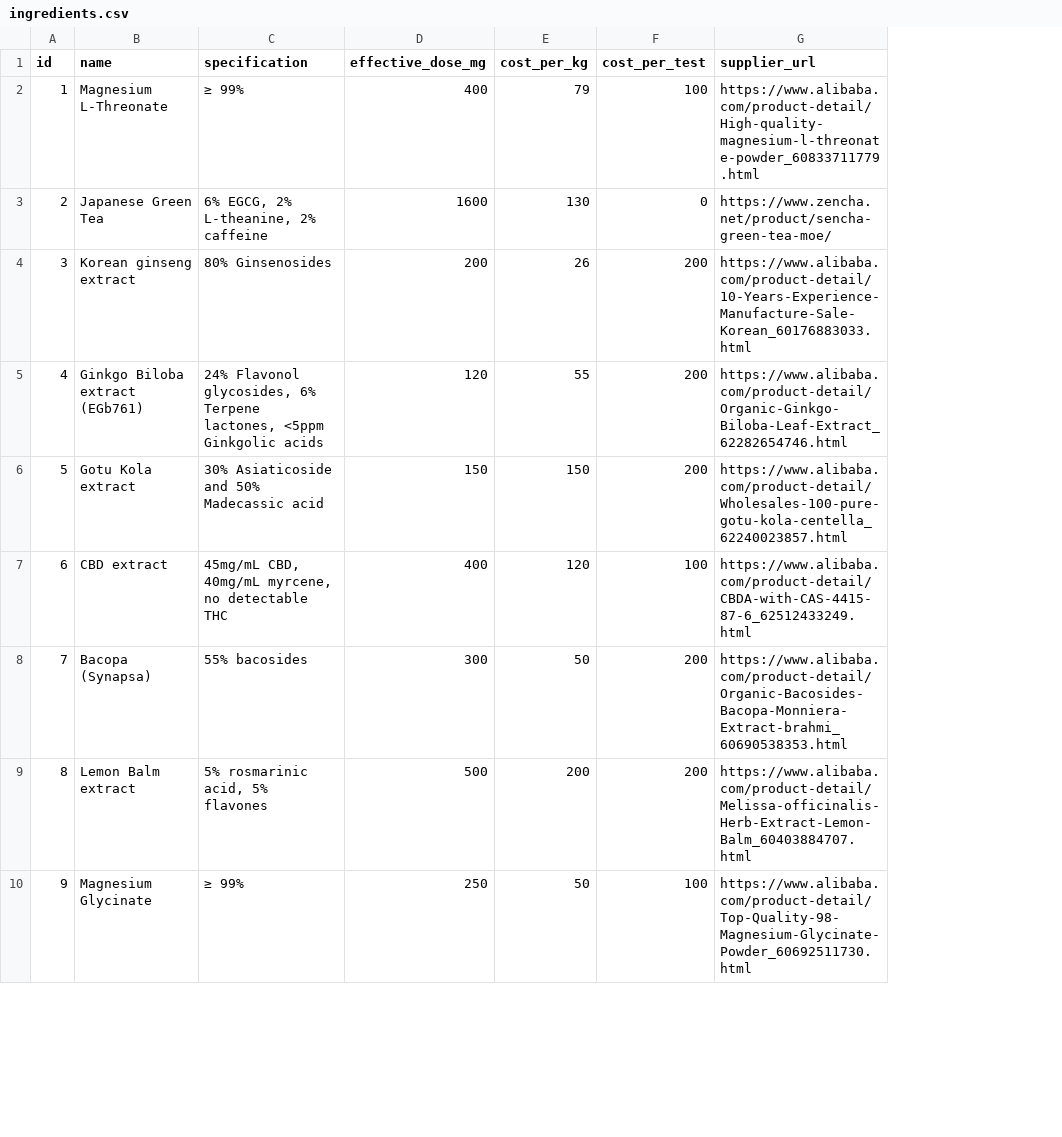
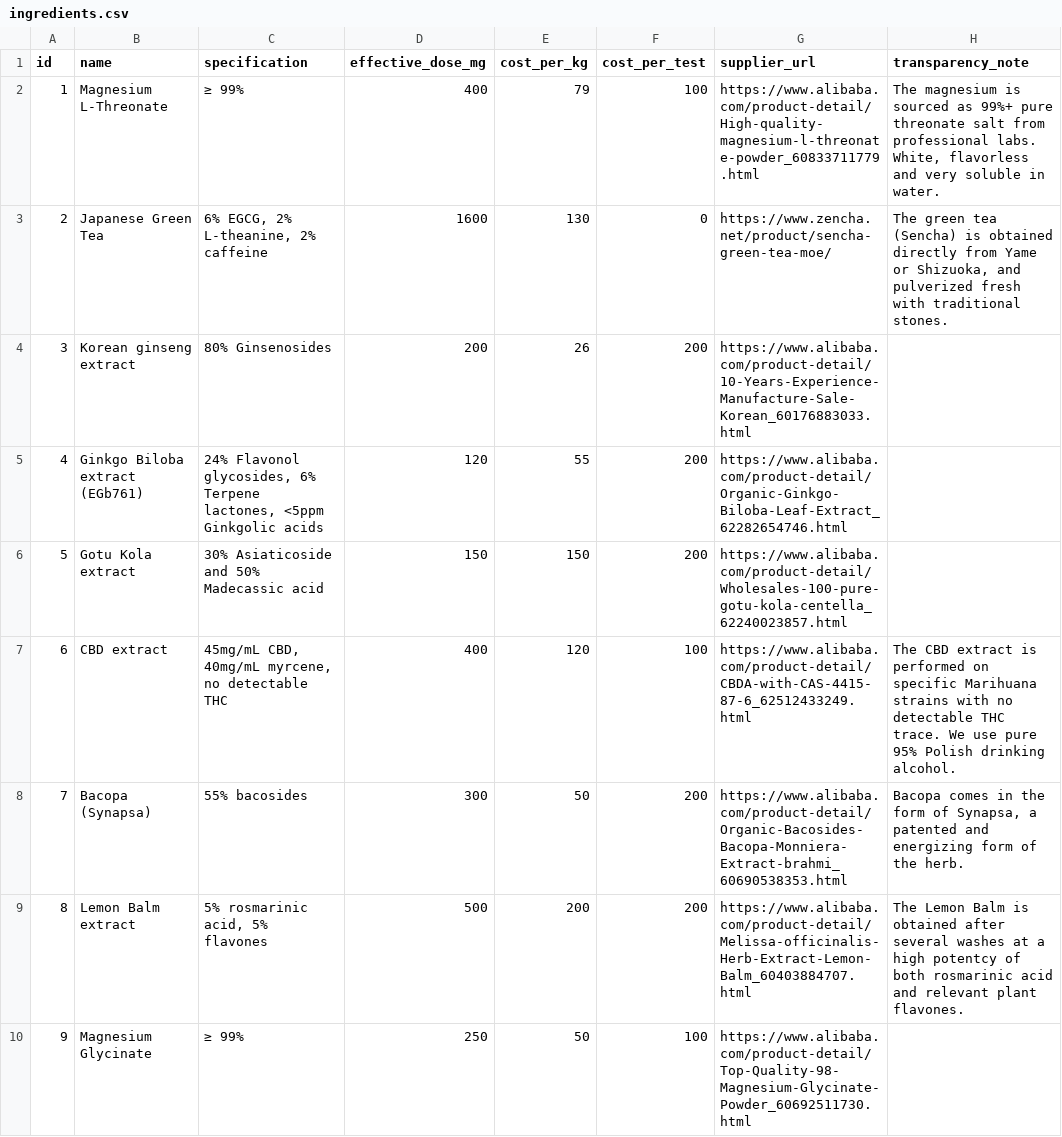
Before and after one commit to nutratech/db, a CSV file: data/csv/ingredients.csv, drawn as a sheet; only a part is shown; the diff names each change by its address in the sheet, - before the commit and + after, or states it on an @@ line.

Commit message:
add transparency_note to ingredient

```diff
--- a/data/csv/ingredients.csv
+++ b/data/csv/ingredients.csv
+column H (transparency_note), rows 2-9: The magnesium is sourced as 99%+ pure threonate salt from professional labs. White, flavorless and very soluble in water. | The green tea (Sencha) is obtained directly from Yame or Shizuoka, and pulverized fresh with traditional stones. |  |  |  | The CBD extract is performed on specific Marihuana strains with no detectable THC trace. We use pure 95% Polish drinking alcohol. | Bacopa comes in the form of Synapsa, a patented and energizing form of the herb. | The Lemon Balm is obtained after several washes at a high potentcy of both rosmarinic acid and relevant plant flavones.
```
Also changed, not shown: 1 other file.
